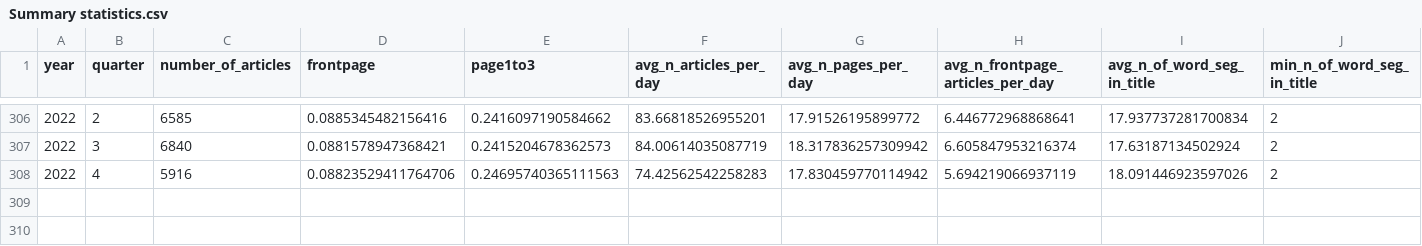
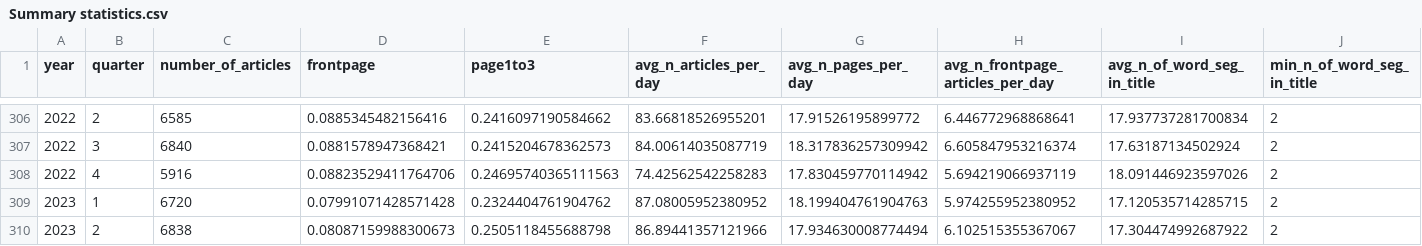
Before and after one commit to PSLmodels/PCI-China, a CSV file: PCI-China/figures/Summary statistics.csv, drawn as a sheet; only a part is shown, gaps mark what is left out; rows hold the shown columns only; the diff names each change by its address in the sheet, - before the commit and + after, or states it on an @@ line.

```diff
--- a/PCI-China/figures/Summary statistics.csv
+++ b/PCI-China/figures/Summary statistics.csv
+row 309: 2023 | 1 | 6720 | 0.07991071428571428 | 0.2324404761904762 | 87.08005952380952 | 18.199404761904763 | 5.974255952380952 | 17.120535714285715 | 2
+row 310: 2023 | 2 | 6838 | 0.08087159988300673 | 0.2505118455688798 | 86.89441357121966 | 17.934630008774494 | 6.102515355367067 | 17.304474992687922 | 2
```
Also changed, not shown: PCI-China/figures/pci.csv, PCI-China/figures/window_10_years_quarterly/results.csv, 27 other files.
